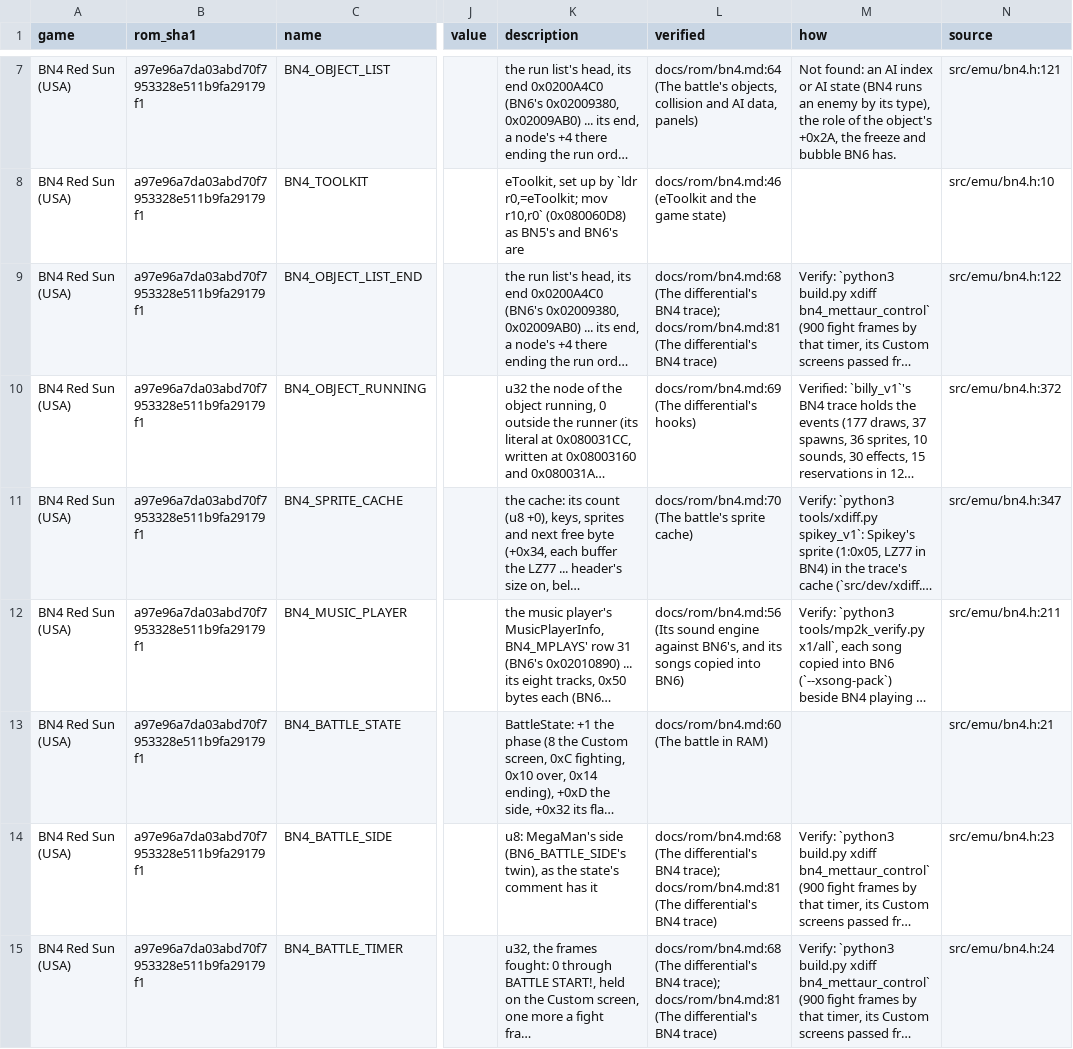
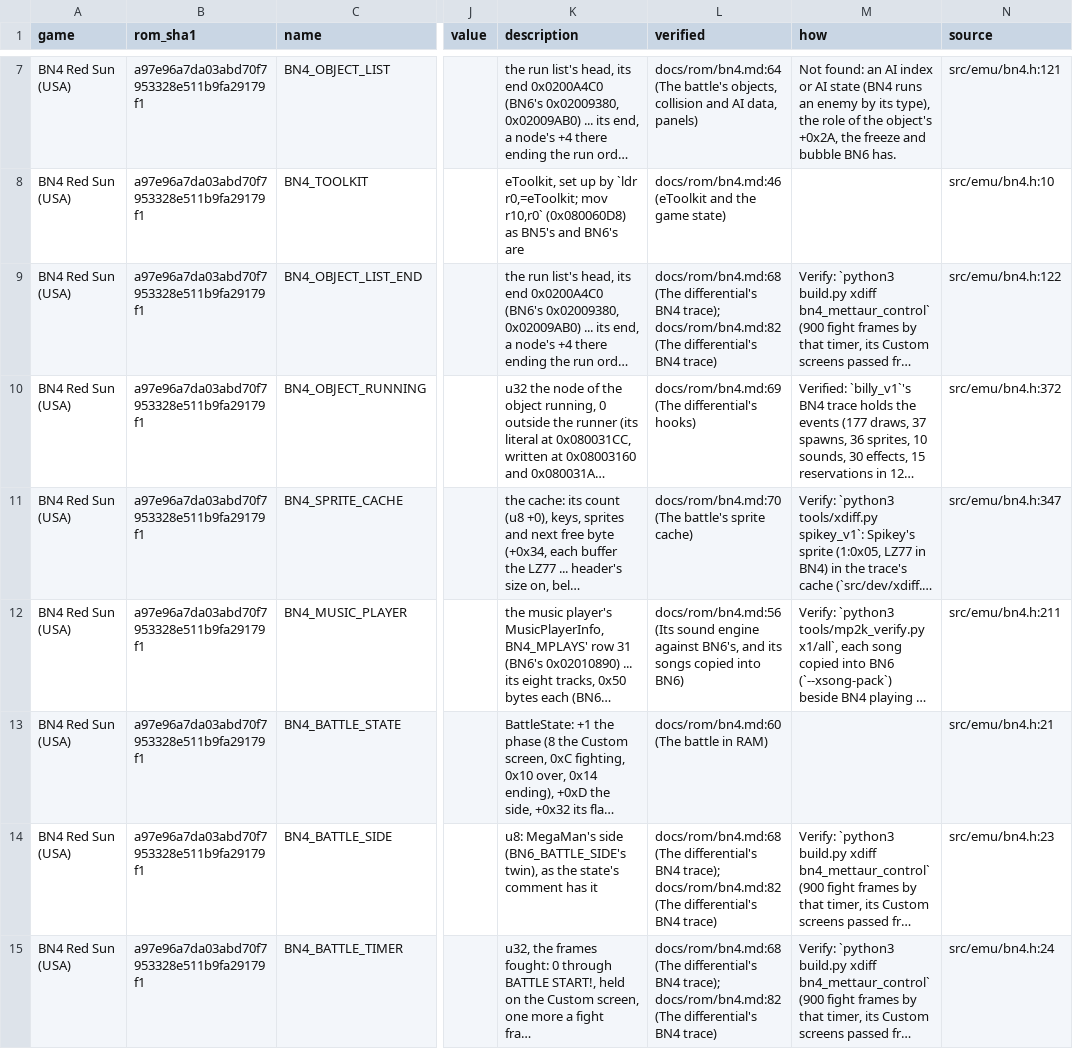
Before and after one commit to saschb2b/Mega-Man-Battle-Network-Cyberworld-Endless, a CSV file: docs/symbols/bn4-red-sun-us.csv, drawn as a sheet; only a part is shown, gaps mark what is left out; long unchanged cells end in …; the diff covers the shown part only; the diff names each change by its address in the sheet, - before the commit and + after, or states it on an @@ line.

Commit message:
BN4's appear measured before the owner's call 7 is built: BN6's twin's steps, the one update the engines' openings' (the appear bit a frame later in BN4); the appear and the appear bits mapped (bn4_battle.h, bn6_families.h, docs/rom/bn4.md), the BN4 trace's opening corrected, the ledger, the symbol files, the log

```diff
--- a/docs/symbols/bn4-red-sun-us.csv
+++ b/docs/symbols/bn4-red-sun-us.csv
-L9 (verified): …BN4 trace); docs/rom/bn4.md:81 (The differential's…
+L9 (verified): …BN4 trace); docs/rom/bn4.md:82 (The differential's…
-L14:L15 (verified): …BN4 trace); docs/rom/bn4.md:81 (The differential's…
+L14:L15 (verified): …BN4 trace); docs/rom/bn4.md:82 (The differential's…
```
Also changed, not shown: 7 added rows and 126 edited cells elsewhere in this file, 15 other files.
